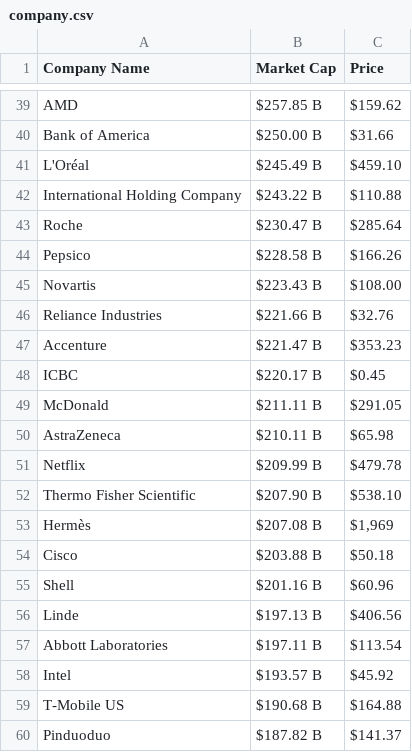
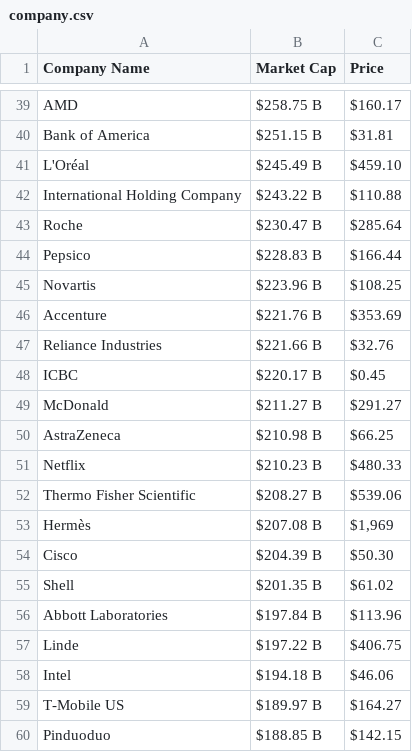
Before and after one commit to AbhishekBaske/marketcap_webscrap, a CSV file: company.csv, drawn as a sheet; only a part is shown, gaps mark what is left out; removed rows and columns are numbered as before the commit, all else as after; the diff covers the shown part only; the diff names each change by its address in the sheet, - before the commit and + after, or states it on an @@ line.

```diff
--- a/company.csv
+++ b/company.csv
-B39 (Market Cap): $257.85 B
+B39 (Market Cap): $258.75 B
-C39 (Price): $159.62
+C39 (Price): $160.17
-B40 (Market Cap): $250.00 B
+B40 (Market Cap): $251.15 B
-C40 (Price): $31.66
+C40 (Price): $31.81
-B44 (Market Cap): $228.58 B
+B44 (Market Cap): $228.83 B
-C44 (Price): $166.26
+C44 (Price): $166.44
-B45 (Market Cap): $223.43 B
+B45 (Market Cap): $223.96 B
-C45 (Price): $108.00
+C45 (Price): $108.25
+row 46: Accenture | $221.76 B | $353.69
-row 47: Accenture | $221.47 B | $353.23
-B49 (Market Cap): $211.11 B
+B49 (Market Cap): $211.27 B
-C49 (Price): $291.05
+C49 (Price): $291.27
-B50 (Market Cap): $210.11 B
+B50 (Market Cap): $210.98 B
-C50 (Price): $65.98
+C50 (Price): $66.25
-B51 (Market Cap): $209.99 B
+B51 (Market Cap): $210.23 B
-C51 (Price): $479.78
+C51 (Price): $480.33
-B52 (Market Cap): $207.90 B
+B52 (Market Cap): $208.27 B
-C52 (Price): $538.10
+C52 (Price): $539.06
-B54 (Market Cap): $203.88 B
+B54 (Market Cap): $204.39 B
-C54 (Price): $50.18
+C54 (Price): $50.30
-B55 (Market Cap): $201.16 B
+B55 (Market Cap): $201.35 B
-C55 (Price): $60.96
+C55 (Price): $61.02
-row 56: Linde | $197.13 B | $406.56
-B56 (Market Cap): $197.11 B
+B56 (Market Cap): $197.84 B
-C56 (Price): $113.54
+C56 (Price): $113.96
+row 57: Linde | $197.22 B | $406.75
-B58 (Market Cap): $193.57 B
+B58 (Market Cap): $194.18 B
-C58 (Price): $45.92
+C58 (Price): $46.06
-B59 (Market Cap): $190.68 B
+B59 (Market Cap): $189.97 B
-C59 (Price): $164.88
+C59 (Price): $164.27
-B60 (Market Cap): $187.82 B
+B60 (Market Cap): $188.85 B
-C60 (Price): $141.37
+C60 (Price): $142.15
```
Also changed, not shown: 5 added rows, 5 removed rows and 121 edited cells elsewhere in this file, 1 other file.
